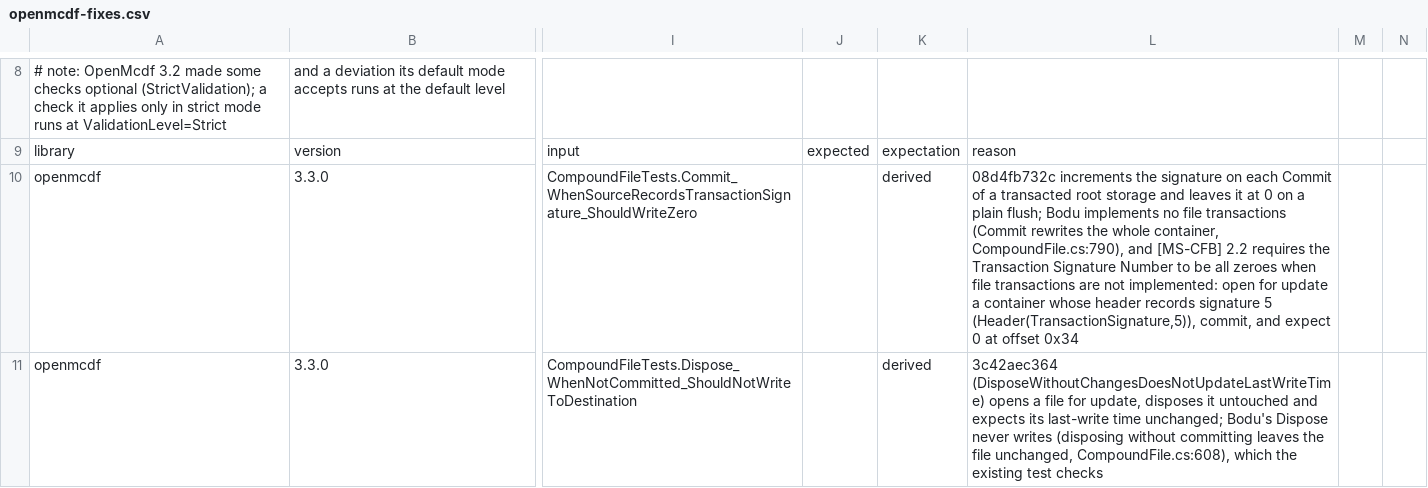
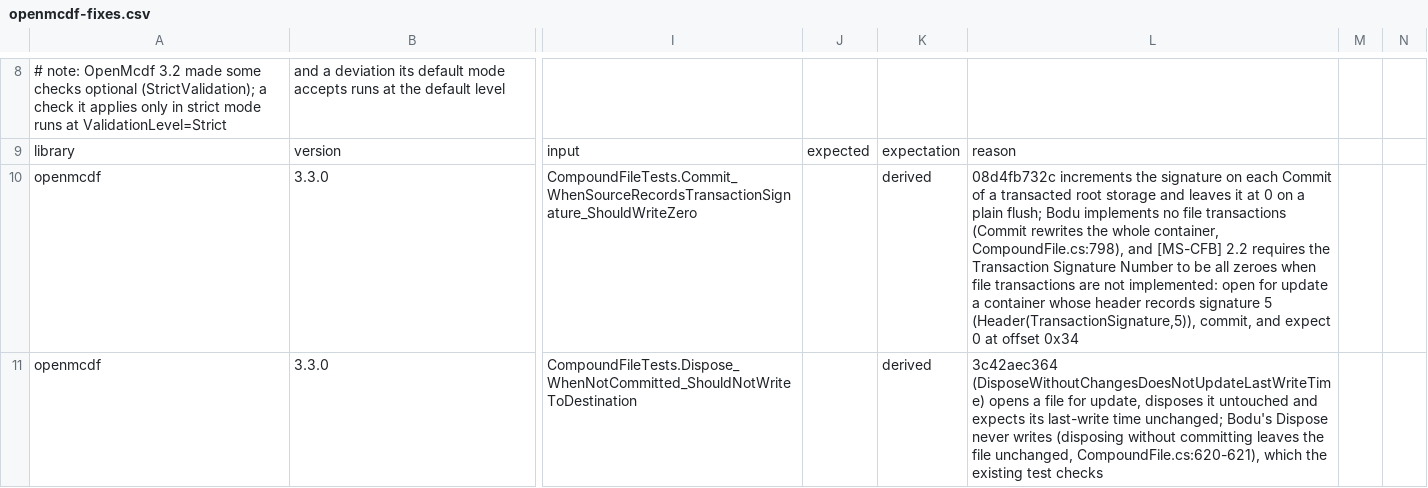
Before and after one commit to bslater/bodu, a CSV file: corpus/compound/fixes/openmcdf-fixes.csv, drawn as a sheet; only a part is shown, gaps mark what is left out; the diff covers the shown part only; the diff names each change by its address in the sheet, - before the commit and + after, or states it on an @@ line.

```diff
--- a/corpus/compound/fixes/openmcdf-fixes.csv
+++ b/corpus/compound/fixes/openmcdf-fixes.csv
-L10: …whole container, CompoundFile.cs:790), and [MS-CFB]…
+L10: …whole container, CompoundFile.cs:798), and [MS-CFB]…
-L11: …file unchanged, CompoundFile.cs:608), which the…
+L11: …file unchanged, CompoundFile.cs:620-621), which the…
```
Also changed, not shown: 10 edited cells elsewhere in this file, corpus/compound/fixes/poi-fixes.csv, 2 other files.
